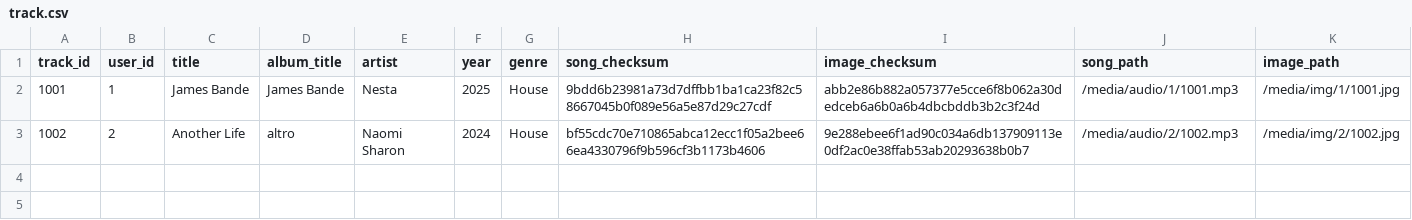
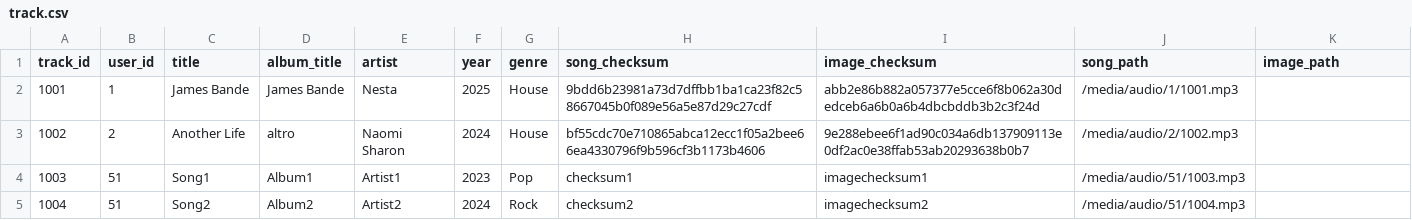
Before and after one commit to ArturoMatteoSantarlasci/TIW_PlaylistMusicale_2025, a CSV file: mock_data/track.csv, drawn as a sheet.

```diff
--- a/mock_data/track.csv
+++ b/mock_data/track.csv
@@ -1,3 +1,5 @@
 track_id,user_id,title,album_title,artist,year,genre,song_checksum,image_checksum,song_path,image_path
-1001,1,James Bande,James Bande,Nesta,2025,House,9bdd6b23981a73d7dffbb1ba1ca23f82c58667045b0f089e56a5e87d29c27cdf,abb2e86b882a057377e5cce6f8b062a30dedceb6a6b0a6b4dbcbddb3b2c3f24d,/media/audio/1/1001.mp3,/media/img/1/1001.jpg
-1002,2,Another Life,altro,Naomi Sharon,2024,House,bf55cdc70e710865abca12ecc1f05a2bee66ea4330796f9b596cf3b1173b4606,9e288ebee6f1ad90c034a6db137909113e0df2ac0e38ffab53ab20293638b0b7,/media/audio/2/1002.mp3,/media/img/2/1002.jpg
+1001,1,James Bande,James Bande,Nesta,2025,House,9bdd6b23981a73d7dffbb1ba1ca23f82c58667045b0f089e56a5e87d29c27cdf,abb2e86b882a057377e5cce6f8b062a30dedceb6a6b0a6b4dbcbddb3b2c3f24d,/media/audio/1/1001.mp3,
+1002,2,Another Life,altro,Naomi Sharon,2024,House,bf55cdc70e710865abca12ecc1f05a2bee66ea4330796f9b596cf3b1173b4606,9e288ebee6f1ad90c034a6db137909113e0df2ac0e38ffab53ab20293638b0b7,/media/audio/2/1002.mp3,
+1003,51,Song1,Album1,Artist1,2023,Pop,checksum1,imagechecksum1,/media/audio/51/1003.mp3,
+1004,51,Song2,Album2,Artist2,2024,Rock,checksum2,imagechecksum2,/media/audio/51/1004.mp3,
```
Also changed, not shown: mock_data/user.csv, 23 other files.
